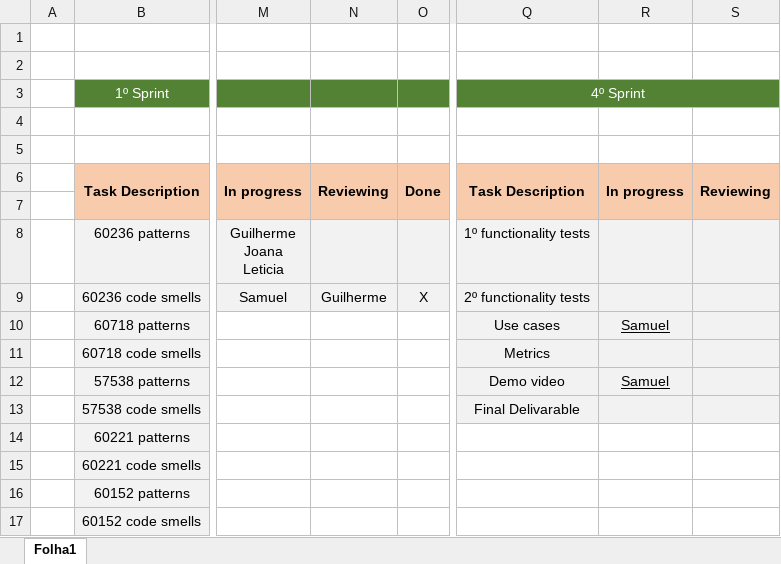
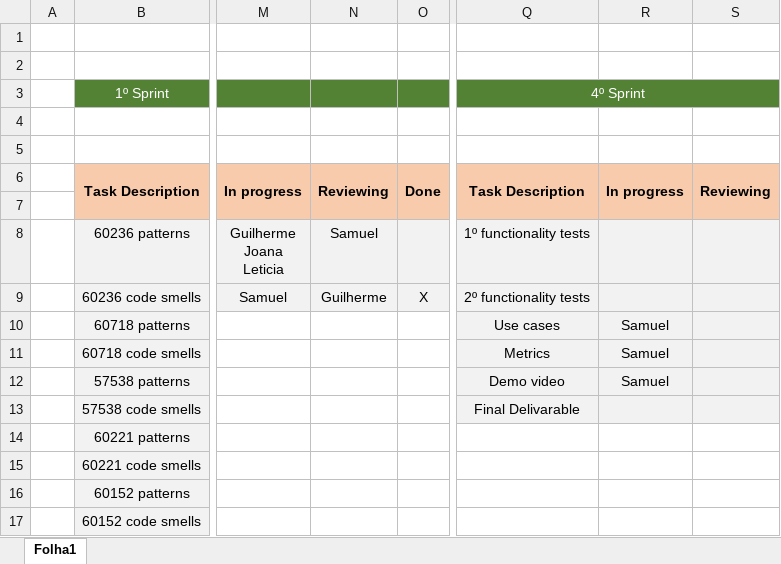
Before and after one commit to GuilhermePocas/ES_gantProject, an Excel workbook: Scrum/Scrum board.xlsx, sheet Folha1, drawn as a sheet; only a part is shown, gaps mark what is left out; values as stored, in another font and other column widths than the file's, no borders; the diff names each change by its address in the sheet, - before the commit and + after, or states it on an @@ line.

Commit message:
updated scrum folder

```diff
--- a/Scrum/Scrum board.xlsx (sheet Folha1)
+++ b/Scrum/Scrum board.xlsx (sheet Folha1)
-N8: (empty)
+N8: Samuel
-R10 underline: on
+R10 underline: off
-R11: (empty)
+R11: Samuel
-R12 underline: on
+R12 underline: off
```
Also changed, not shown: 4 other files.
